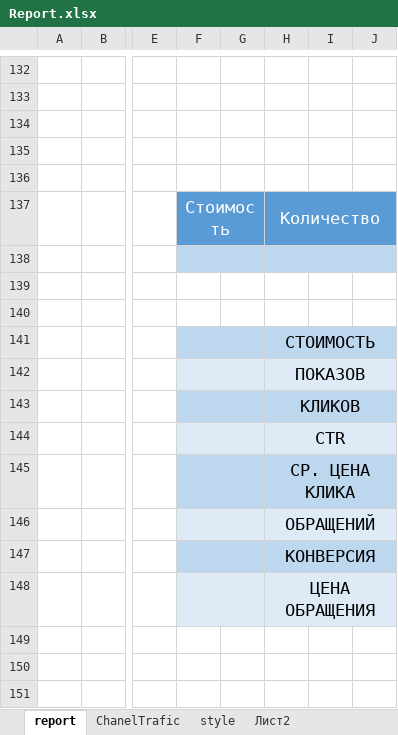
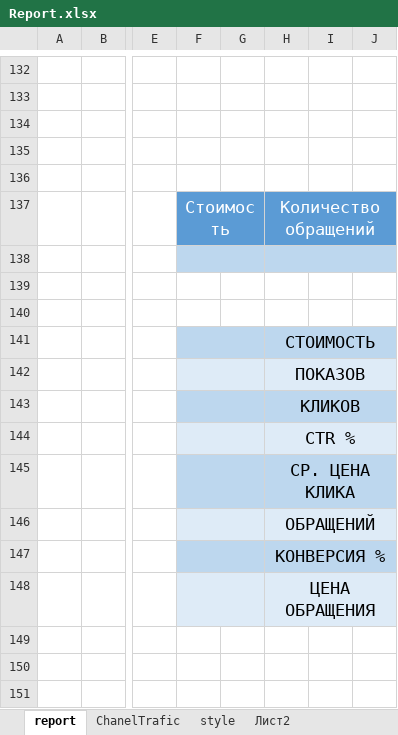
Before and after one commit to Kvazemorda/Analitics, an Excel workbook: template/Report.xlsx, sheet report, drawn as a sheet; only a part is shown, gaps mark what is left out; values as stored, in another font and other column widths than the file's, no borders; charts and pictures not drawn; the diff names each change by its address in the sheet, - before the commit and + after, or states it on an @@ line.

```diff
--- a/template/Report.xlsx (sheet report)
+++ b/template/Report.xlsx (sheet report)
-H137: Количество
+H137: Количество обращений
-H144: CTR
+H144: CTR %
-H147: КОНВЕРСИЯ
+H147: КОНВЕРСИЯ %
```
Also changed, not shown: ready/report1.xlsx, 8 other files.
